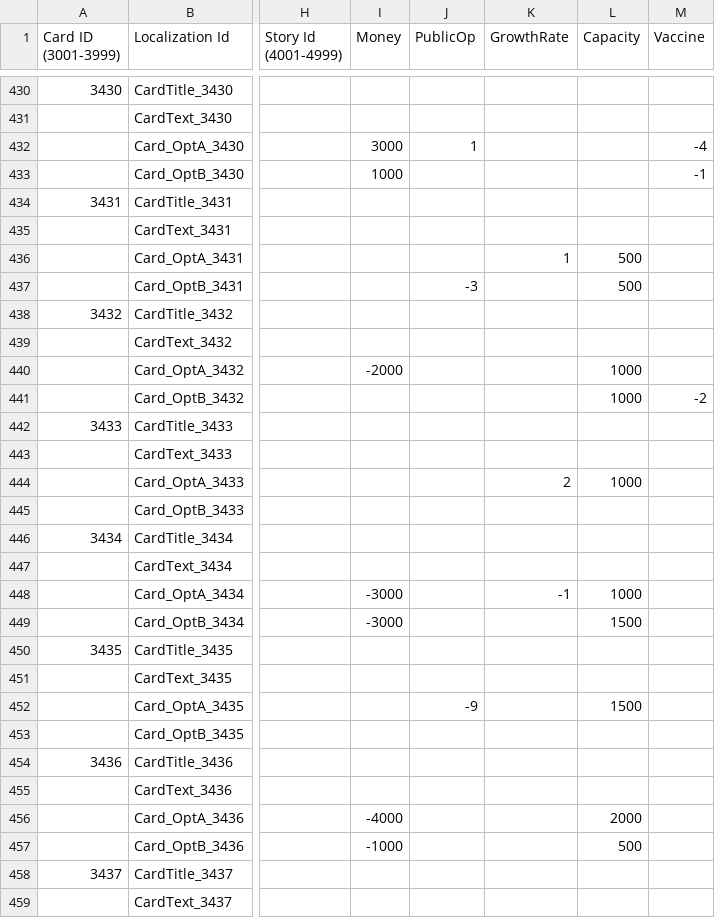
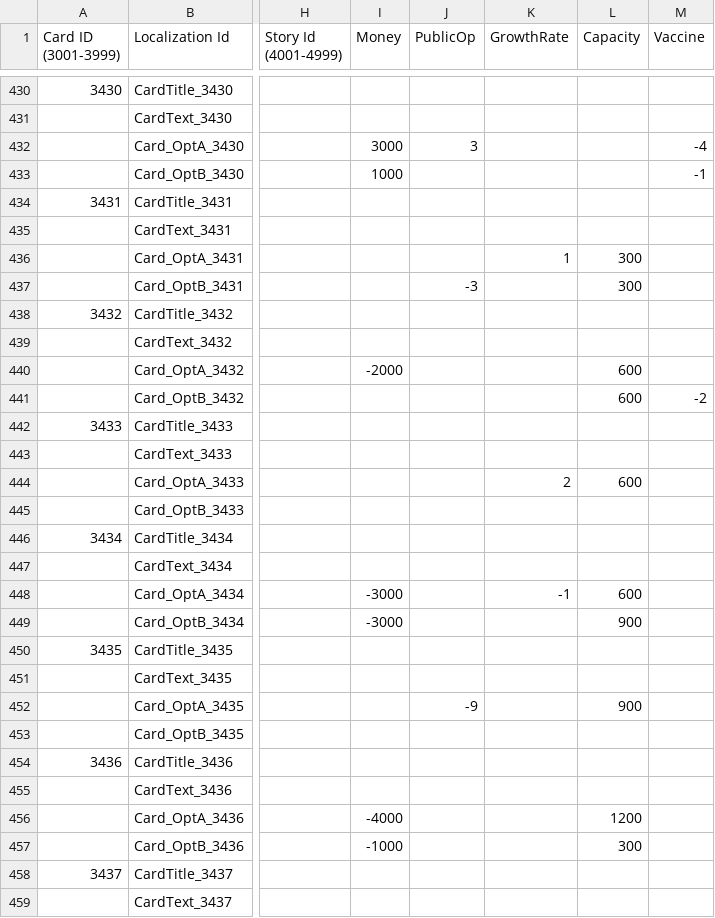
Before and after one commit to vgwb/Flatten_Island, a CSV file: Tools/FlattenIslandParser/input/suggestions.csv, drawn as a sheet; only a part is shown, gaps mark what is left out; the diff covers the shown part only; the diff names each change by its address in the sheet, - before the commit and + after, or states it on an @@ line.

Commit message:
Updated the capacity reslts to have steps of 300 instead of 500

```diff
--- a/Tools/FlattenIslandParser/input/suggestions.csv
+++ b/Tools/FlattenIslandParser/input/suggestions.csv
-J432 (PublicOp): 1
+J432 (PublicOp): 3
-L436:L437 (Capacity): 500
+L436:L437 (Capacity): 300
-L440:L441 (Capacity): 1000
+L440:L441 (Capacity): 600
-L444 (Capacity): 1000
+L444 (Capacity): 600
-L448 (Capacity): 1000
+L448 (Capacity): 600
-L449 (Capacity): 1500
+L449 (Capacity): 900
-L452 (Capacity): 1500
+L452 (Capacity): 900
-L456 (Capacity): 2000
+L456 (Capacity): 1200
-L457 (Capacity): 500
+L457 (Capacity): 300
```
Also changed, not shown: 84 edited cells elsewhere in this file, 2 other files.
